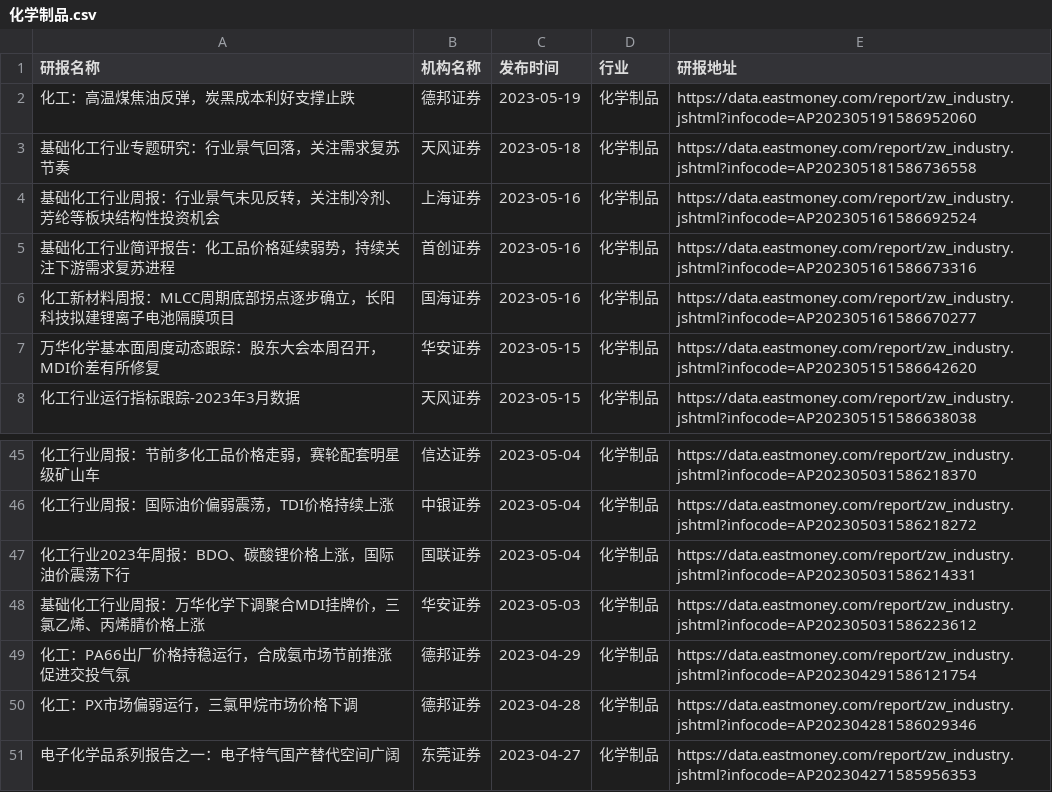
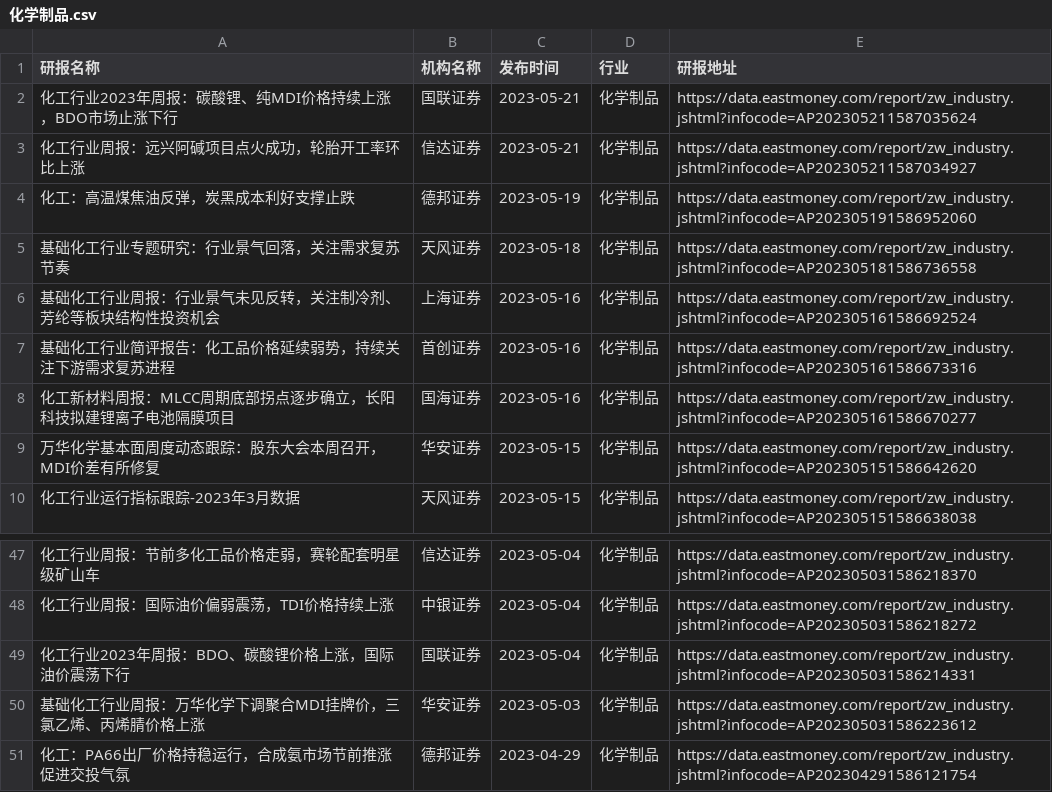
Before and after one commit to manymore13/eastmoney, a CSV file: gen/化学制品/化学制品.csv, drawn as a sheet; only a part is shown, gaps mark what is left out; removed rows and columns are numbered as before the commit, all else as after; the diff names each change by its address in the sheet, - before the commit and + after, or states it on an @@ line.

```diff
--- a/gen/化学制品/化学制品.csv
+++ b/gen/化学制品/化学制品.csv
+row 2: 化工行业2023年周报：碳酸锂、纯MDI价格持续上涨，BDO市场止涨下行 | 国联证券 | 2023-05-21 | 化学制品 | https://data.eastmoney.com/report/zw_industry.jshtml?infocode=AP202305211587035624
+row 3: 化工行业周报：远兴阿碱项目点火成功，轮胎开工率环比上涨 | 信达证券 | 2023-05-21 | 化学制品 | https://data.eastmoney.com/report/zw_industry.jshtml?infocode=AP202305211587034927
-row 50: 化工：PX市场偏弱运行，三氯甲烷市场价格下调 | 德邦证券 | 2023-04-28 | 化学制品 | https://data.eastmoney.com/report/zw_industry.jshtml?infocode=AP202304281586029346
-row 51: 电子化学品系列报告之一：电子特气国产替代空间广阔 | 东莞证券 | 2023-04-27 | 化学制品 | https://data.eastmoney.com/report/zw_industry.jshtml?infocode=AP202304271585956353
```
Also changed, not shown: gen/光伏设备/光伏设备.csv, gen/化学制药/化学制药.csv, 24 other files.
